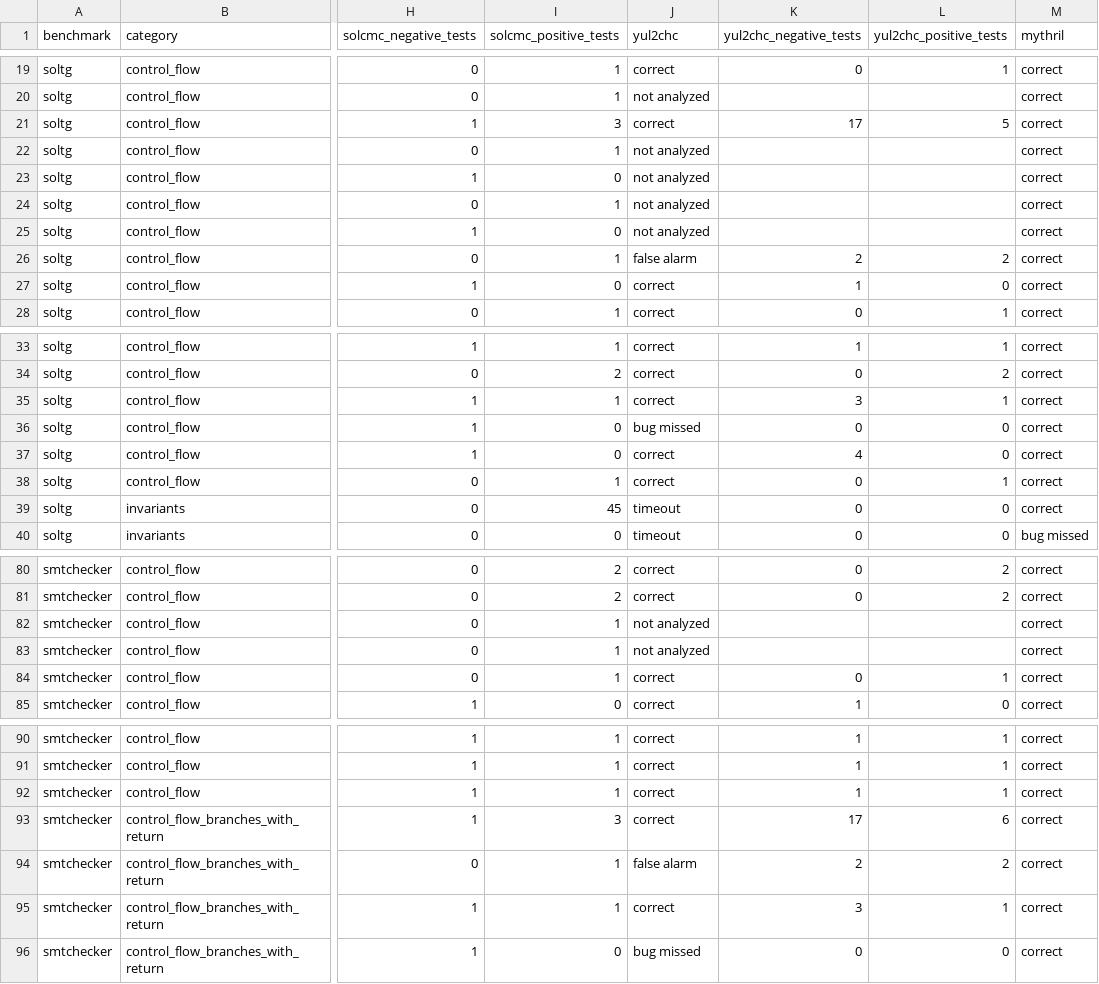
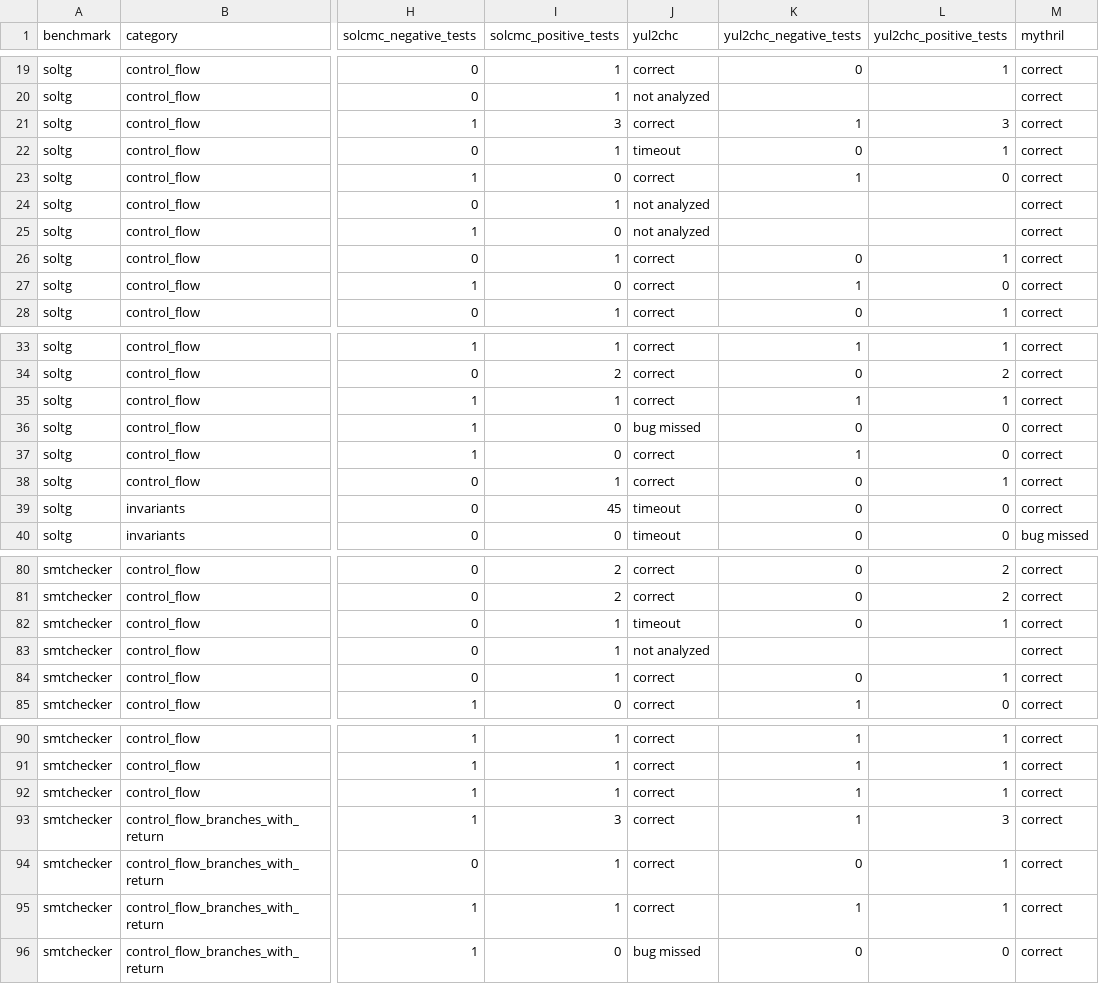
Before and after one commit to MarcoDiIanni9631/SmartHornTest, a CSV file: experiments/summary.csv, drawn as a sheet; only a part is shown, gaps mark what is left out; the diff names each change by its address in the sheet, - before the commit and + after, or states it on an @@ line.

```diff
--- a/experiments/summary.csv
+++ b/experiments/summary.csv
-K21 (yul2chc_negative_tests): 17
+K21 (yul2chc_negative_tests): 1
-L21 (yul2chc_positive_tests): 5
+L21 (yul2chc_positive_tests): 3
-J22 (yul2chc): not analyzed
+J22 (yul2chc): timeout
-K22 (yul2chc_negative_tests): (empty)
+K22 (yul2chc_negative_tests): 0
-L22 (yul2chc_positive_tests): (empty)
+L22 (yul2chc_positive_tests): 1
-J23 (yul2chc): not analyzed
+J23 (yul2chc): correct
-K23 (yul2chc_negative_tests): (empty)
+K23 (yul2chc_negative_tests): 1
-L23 (yul2chc_positive_tests): (empty)
+L23 (yul2chc_positive_tests): 0
-J26 (yul2chc): false alarm
+J26 (yul2chc): correct
-K26 (yul2chc_negative_tests): 2
+K26 (yul2chc_negative_tests): 0
-L26 (yul2chc_positive_tests): 2
+L26 (yul2chc_positive_tests): 1
-K35 (yul2chc_negative_tests): 3
+K35 (yul2chc_negative_tests): 1
-K37 (yul2chc_negative_tests): 4
+K37 (yul2chc_negative_tests): 1
-J82 (yul2chc): not analyzed
+J82 (yul2chc): timeout
-K82 (yul2chc_negative_tests): (empty)
+K82 (yul2chc_negative_tests): 0
-L82 (yul2chc_positive_tests): (empty)
+L82 (yul2chc_positive_tests): 1
-K93 (yul2chc_negative_tests): 17
+K93 (yul2chc_negative_tests): 1
-L93 (yul2chc_positive_tests): 6
+L93 (yul2chc_positive_tests): 3
-J94 (yul2chc): false alarm
+J94 (yul2chc): correct
-K94 (yul2chc_negative_tests): 2
+K94 (yul2chc_negative_tests): 0
-L94 (yul2chc_positive_tests): 2
+L94 (yul2chc_positive_tests): 1
-K95 (yul2chc_negative_tests): 3
+K95 (yul2chc_negative_tests): 1
```
Also changed, not shown: experiments/detailed_reports/errori_per_categoria.csv, experiments/detailed_reports/per_tool/noi_yul2chc.csv, 42 other files.
